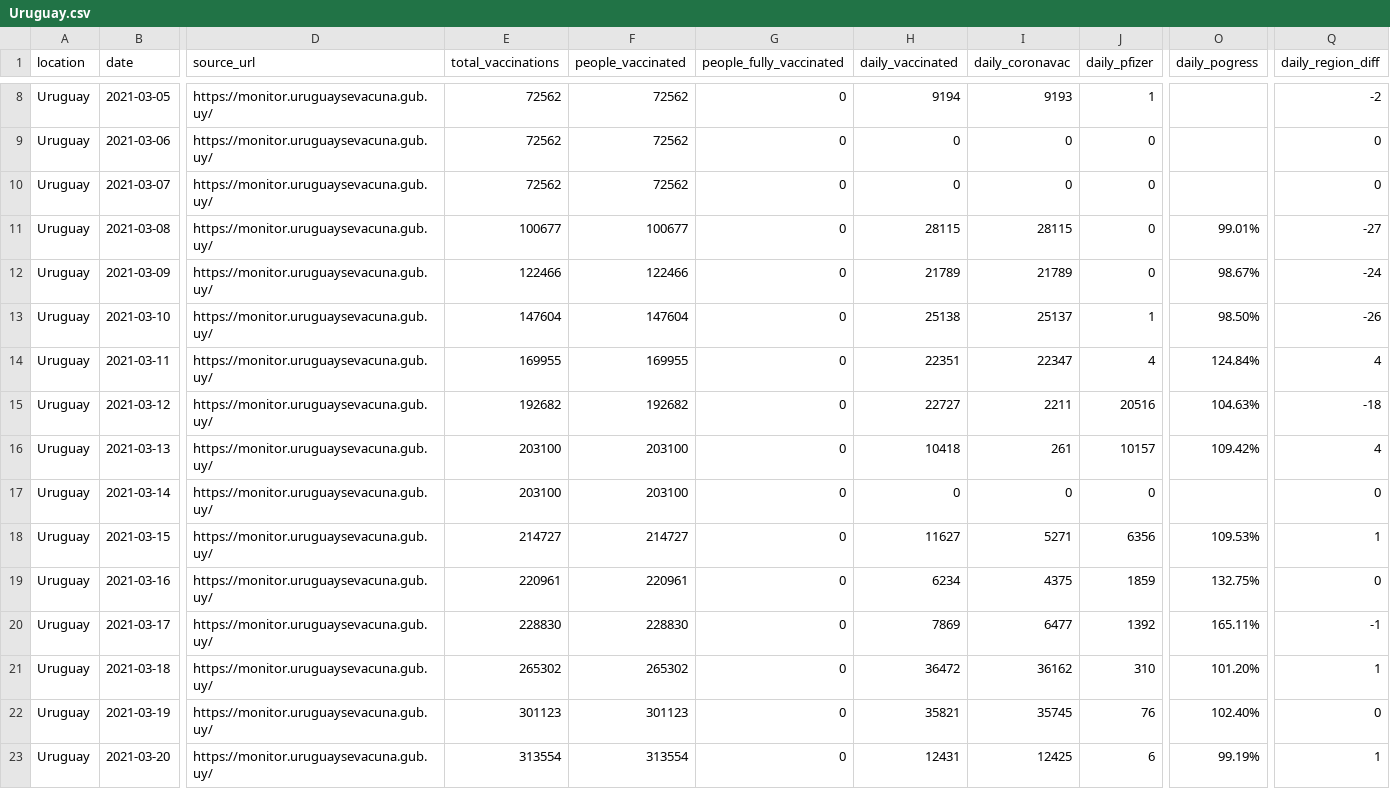
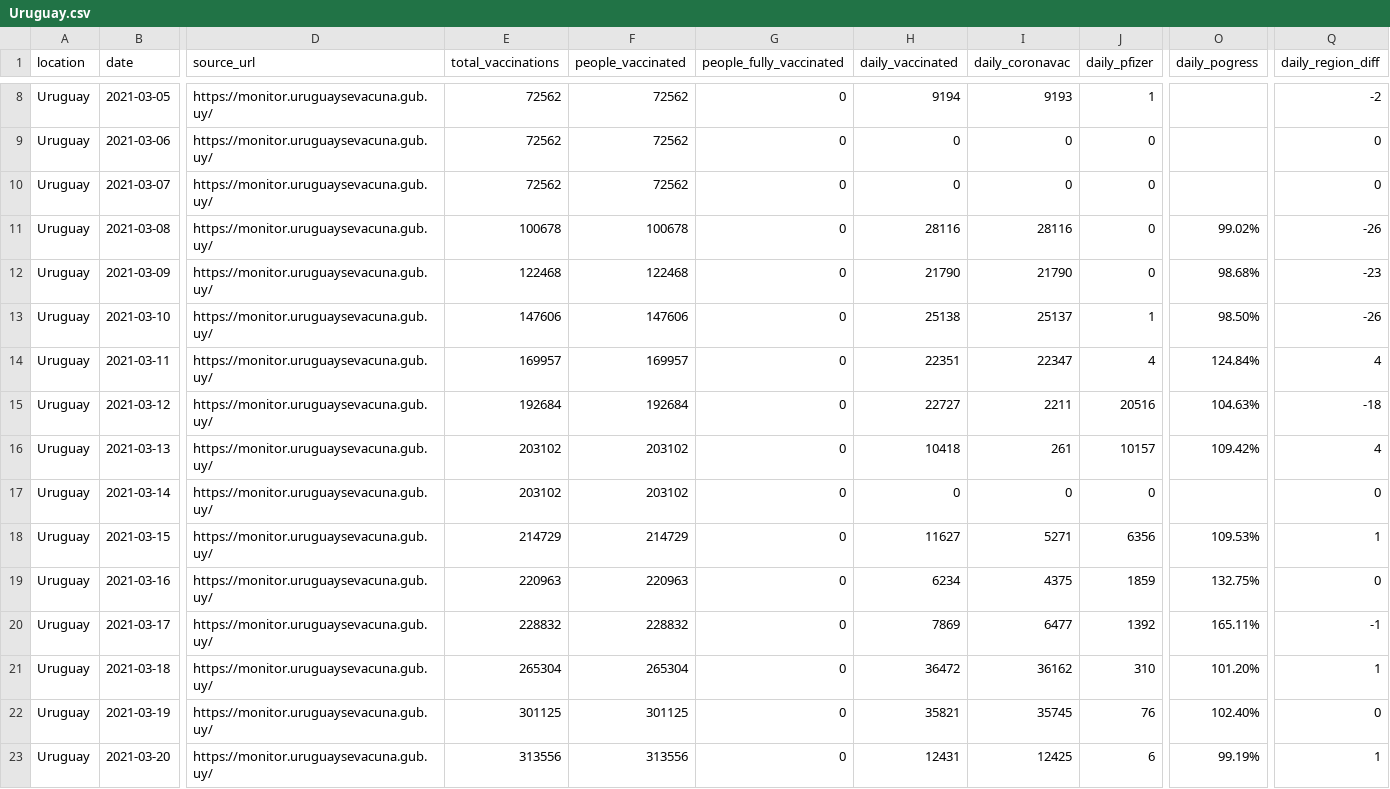
Before and after one commit to 3dgiordano/covid-19-uy-vacc-data, a CSV file: data/Uruguay.csv, drawn as a sheet; only a part is shown, gaps mark what is left out; the diff covers the shown part only; the diff names each change by its address in the sheet, - before the commit and + after, or states it on an @@ line.

```diff
--- a/data/Uruguay.csv
+++ b/data/Uruguay.csv
-E11 (total_vaccinations): 100677
+E11 (total_vaccinations): 100678
-F11 (people_vaccinated): 100677
+F11 (people_vaccinated): 100678
-H11 (daily_vaccinated): 28115
+H11 (daily_vaccinated): 28116
-I11 (daily_coronavac): 28115
+I11 (daily_coronavac): 28116
-O11 (daily_pogress): 99.01%
+O11 (daily_pogress): 99.02%
-Q11 (daily_region_diff): -27
+Q11 (daily_region_diff): -26
-E12 (total_vaccinations): 122466
+E12 (total_vaccinations): 122468
-F12 (people_vaccinated): 122466
+F12 (people_vaccinated): 122468
-H12 (daily_vaccinated): 21789
+H12 (daily_vaccinated): 21790
-I12 (daily_coronavac): 21789
+I12 (daily_coronavac): 21790
-O12 (daily_pogress): 98.67%
+O12 (daily_pogress): 98.68%
-Q12 (daily_region_diff): -24
+Q12 (daily_region_diff): -23
-E13 (total_vaccinations): 147604
+E13 (total_vaccinations): 147606
-F13 (people_vaccinated): 147604
+F13 (people_vaccinated): 147606
-E14 (total_vaccinations): 169955
+E14 (total_vaccinations): 169957
-F14 (people_vaccinated): 169955
+F14 (people_vaccinated): 169957
-E15 (total_vaccinations): 192682
+E15 (total_vaccinations): 192684
-F15 (people_vaccinated): 192682
+F15 (people_vaccinated): 192684
-E16:E17 (total_vaccinations): 203100
+E16:E17 (total_vaccinations): 203102
-F16:F17 (people_vaccinated): 203100
+F16:F17 (people_vaccinated): 203102
-E18 (total_vaccinations): 214727
+E18 (total_vaccinations): 214729
-F18 (people_vaccinated): 214727
+F18 (people_vaccinated): 214729
-E19 (total_vaccinations): 220961
+E19 (total_vaccinations): 220963
-F19 (people_vaccinated): 220961
+F19 (people_vaccinated): 220963
-E20 (total_vaccinations): 228830
+E20 (total_vaccinations): 228832
-F20 (people_vaccinated): 228830
+F20 (people_vaccinated): 228832
-E21 (total_vaccinations): 265302
+E21 (total_vaccinations): 265304
-F21 (people_vaccinated): 265302
+F21 (people_vaccinated): 265304
-E22 (total_vaccinations): 301123
+E22 (total_vaccinations): 301125
-F22 (people_vaccinated): 301123
+F22 (people_vaccinated): 301125
-E23 (total_vaccinations): 313554
+E23 (total_vaccinations): 313556
-F23 (people_vaccinated): 313554
+F23 (people_vaccinated): 313556
```
Also changed, not shown: 114 edited cells elsewhere in this file, 33 other files.
